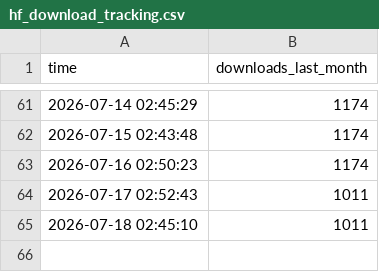
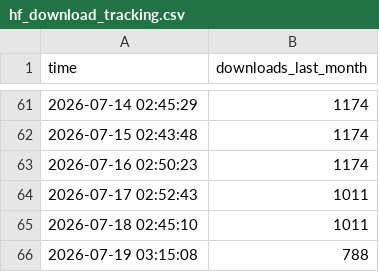
Before and after one commit to anglixue/hf-download-tracker, a CSV file: hf_download_tracking.csv, drawn as a sheet; only a part is shown, gaps mark what is left out.

```diff
--- a/hf_download_tracking.csv
+++ b/hf_download_tracking.csv
@@ -65 +65,2 @@ time,downloads_last_month
 2026-07-18 02:45:10,1011
+2026-07-19 03:15:08,788
```
Also changed, not shown: 1 other file.
